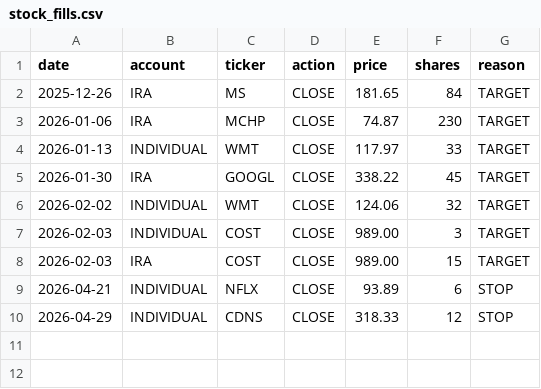
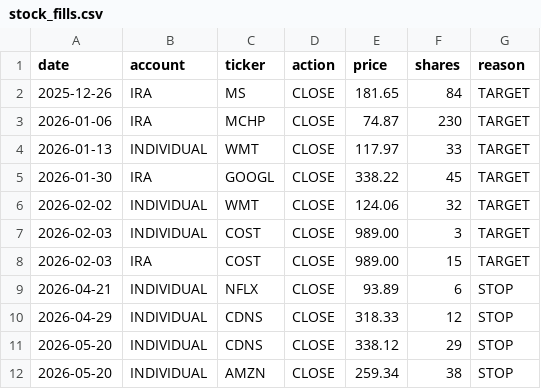
Before and after one commit to SimosProjects/Trading-Screener, a CSV file: stock_fills.csv, drawn as a sheet.

```diff
--- a/stock_fills.csv
+++ b/stock_fills.csv
@@ -10 +10,3 @@ date,account,ticker,action,price,shares,reason
 2026-04-29,INDIVIDUAL,CDNS,CLOSE,318.33,12,STOP
+2026-05-20,INDIVIDUAL,CDNS,CLOSE,338.12,29,STOP
+2026-05-20,INDIVIDUAL,AMZN,CLOSE,259.34,38,STOP
```
Also changed, not shown: retirement_positions.csv, stock_positions.csv, 2 other files.
